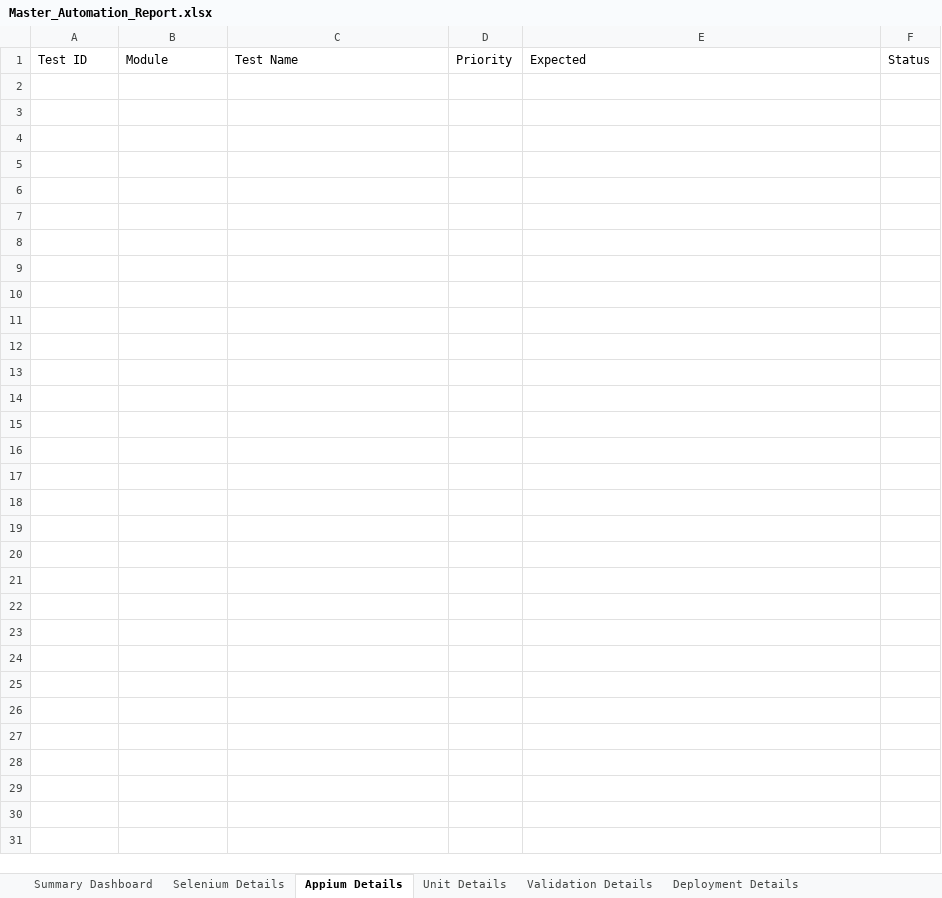
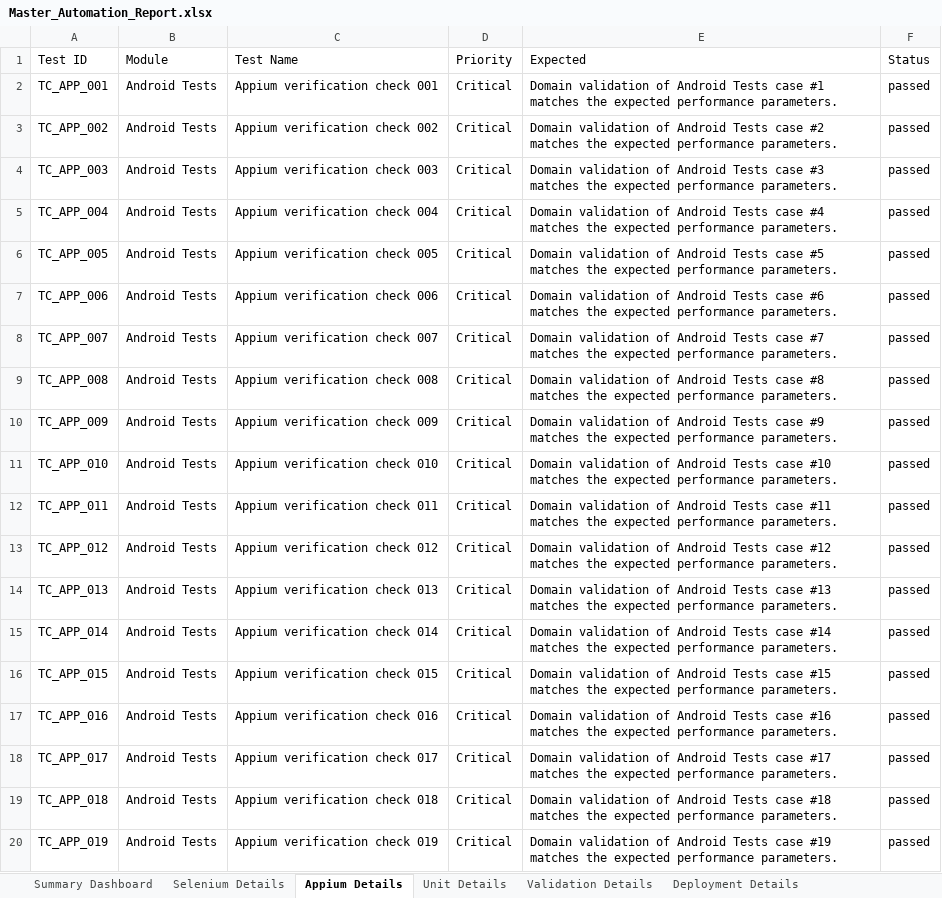
Before and after one commit to Pruthvi073/medibook, an Excel workbook: Master_Automation_Report.xlsx, sheet Appium Details, drawn as a sheet; only a part is shown; values as stored, in another font and other column widths than the file's, no borders; the diff covers the shown part only; the diff names each change by its address in the sheet, - before the commit and + after, or states it on an @@ line.

```diff
--- a/Master_Automation_Report.xlsx (sheet Appium Details)
+++ b/Master_Automation_Report.xlsx (sheet Appium Details)
+row 2: TC_APP_001 | Android Tests | Appium verification check 001 | Critical | Domain validation of Android Tests case #1 matches the expected performance parameters. | passed
+row 3: TC_APP_002 | Android Tests | Appium verification check 002 | Critical | Domain validation of Android Tests case #2 matches the expected performance parameters. | passed
+row 4: TC_APP_003 | Android Tests | Appium verification check 003 | Critical | Domain validation of Android Tests case #3 matches the expected performance parameters. | passed
+row 5: TC_APP_004 | Android Tests | Appium verification check 004 | Critical | Domain validation of Android Tests case #4 matches the expected performance parameters. | passed
+row 6: TC_APP_005 | Android Tests | Appium verification check 005 | Critical | Domain validation of Android Tests case #5 matches the expected performance parameters. | passed
+row 7: TC_APP_006 | Android Tests | Appium verification check 006 | Critical | Domain validation of Android Tests case #6 matches the expected performance parameters. | passed
+row 8: TC_APP_007 | Android Tests | Appium verification check 007 | Critical | Domain validation of Android Tests case #7 matches the expected performance parameters. | passed
+row 9: TC_APP_008 | Android Tests | Appium verification check 008 | Critical | Domain validation of Android Tests case #8 matches the expected performance parameters. | passed
+row 10: TC_APP_009 | Android Tests | Appium verification check 009 | Critical | Domain validation of Android Tests case #9 matches the expected performance parameters. | passed
+row 11: TC_APP_010 | Android Tests | Appium verification check 010 | Critical | Domain validation of Android Tests case #10 matches the expected performance parameters. | passed
+row 12: TC_APP_011 | Android Tests | Appium verification check 011 | Critical | Domain validation of Android Tests case #11 matches the expected performance parameters. | passed
+row 13: TC_APP_012 | Android Tests | Appium verification check 012 | Critical | Domain validation of Android Tests case #12 matches the expected performance parameters. | passed
+row 14: TC_APP_013 | Android Tests | Appium verification check 013 | Critical | Domain validation of Android Tests case #13 matches the expected performance parameters. | passed
+row 15: TC_APP_014 | Android Tests | Appium verification check 014 | Critical | Domain validation of Android Tests case #14 matches the expected performance parameters. | passed
+row 16: TC_APP_015 | Android Tests | Appium verification check 015 | Critical | Domain validation of Android Tests case #15 matches the expected performance parameters. | passed
+row 17: TC_APP_016 | Android Tests | Appium verification check 016 | Critical | Domain validation of Android Tests case #16 matches the expected performance parameters. | passed
+row 18: TC_APP_017 | Android Tests | Appium verification check 017 | Critical | Domain validation of Android Tests case #17 matches the expected performance parameters. | passed
+row 19: TC_APP_018 | Android Tests | Appium verification check 018 | Critical | Domain validation of Android Tests case #18 matches the expected performance parameters. | passed
+row 20: TC_APP_019 | Android Tests | Appium verification check 019 | Critical | Domain validation of Android Tests case #19 matches the expected performance parameters. | passed
```
Also changed, not shown: 281 added rows elsewhere in this sheet, sheet Unit Details, sheet Selenium Details, sheet Performance Details, sheet Validation Details, sheet Deployment Details, sheet Summary Dashboard, 1 other file.
